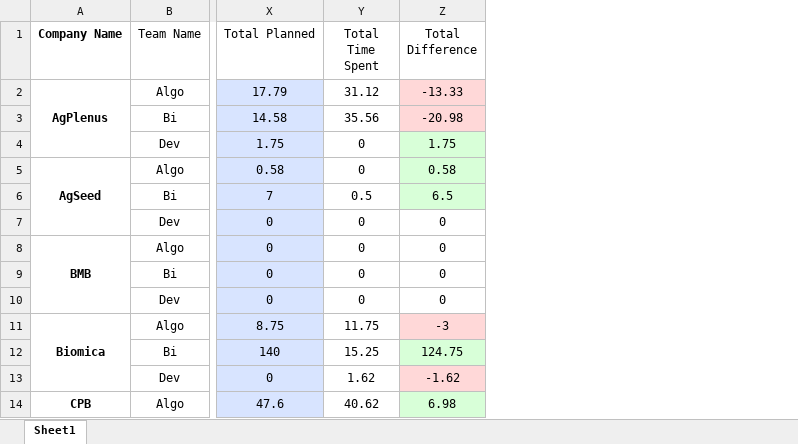
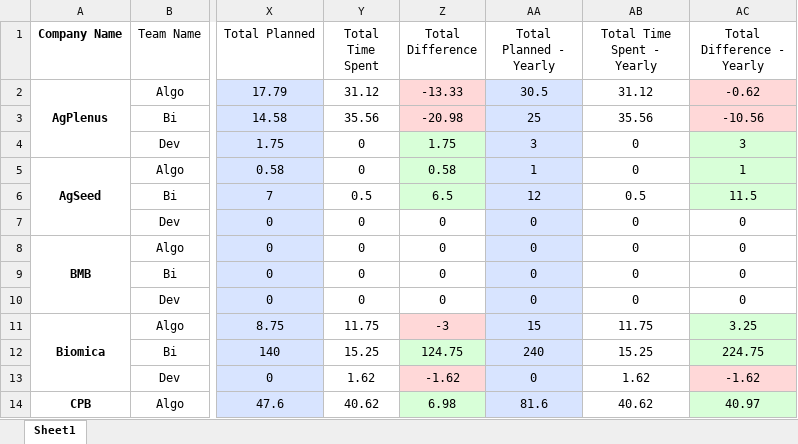
Before and after one commit to AlmogHaviv/utils, an Excel workbook: src/excel/evogene-jira-analist/yearly-planning.xlsx, sheet Sheet1, drawn as a sheet; only a part is shown, gaps mark what is left out; values as stored, in another font and other column widths than the file's, no borders; the diff names each change by its address in the sheet, - before the commit and + after, or states it on an @@ line.

Commit message:
adding the totals column to mission planning and changing the filename in work ratio

```diff
--- a/src/excel/evogene-jira-analist/yearly-planning.xlsx (sheet Sheet1)
+++ b/src/excel/evogene-jira-analist/yearly-planning.xlsx (sheet Sheet1)
+column AA (Total Planned - Yearly), rows 2-14: 30.5 | 25 | 3 | 1 | 12 | 0 | 0 | 0 | 0 | 15 | 240 | 0 | 81.6
+column AB (Total Time Spent - Yearly), rows 2-14: 31.12 | 35.56 | 0 | 0 | 0.5 | 0 | 0 | 0 | 0 | 11.75 | 15.25 | 1.62 | 40.62
+column AC (Total Difference - Yearly), rows 2-14: -0.62 | -10.56 | 3 | 1 | 11.5 | 0 | 0 | 0 | 0 | 3.25 | 224.75 | -1.62 | 40.97
```
Also changed, not shown: 3 other files.
